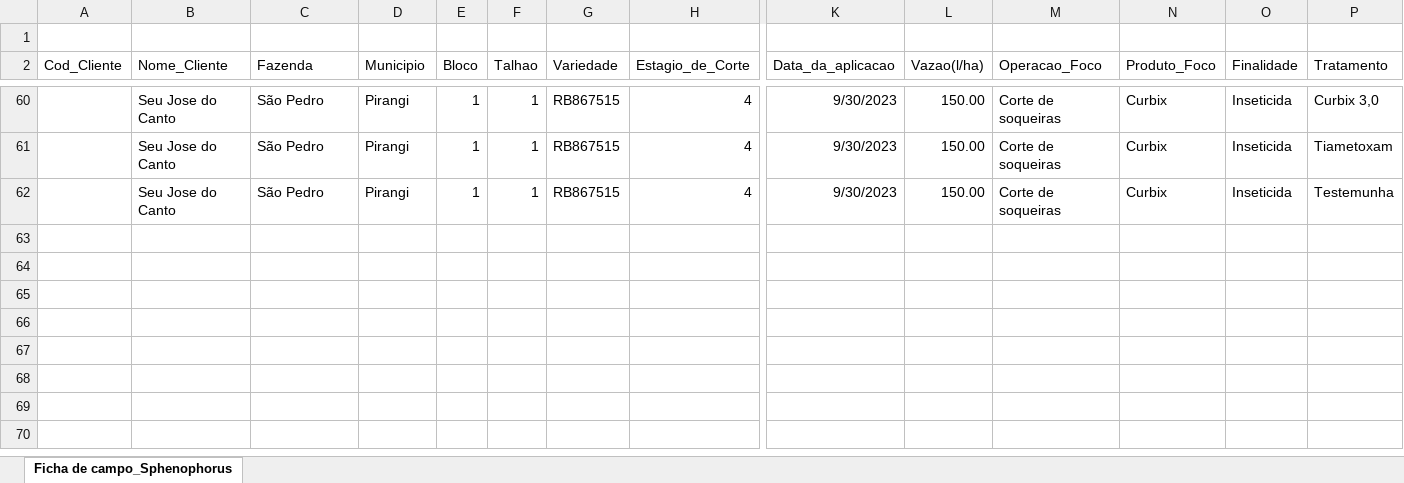
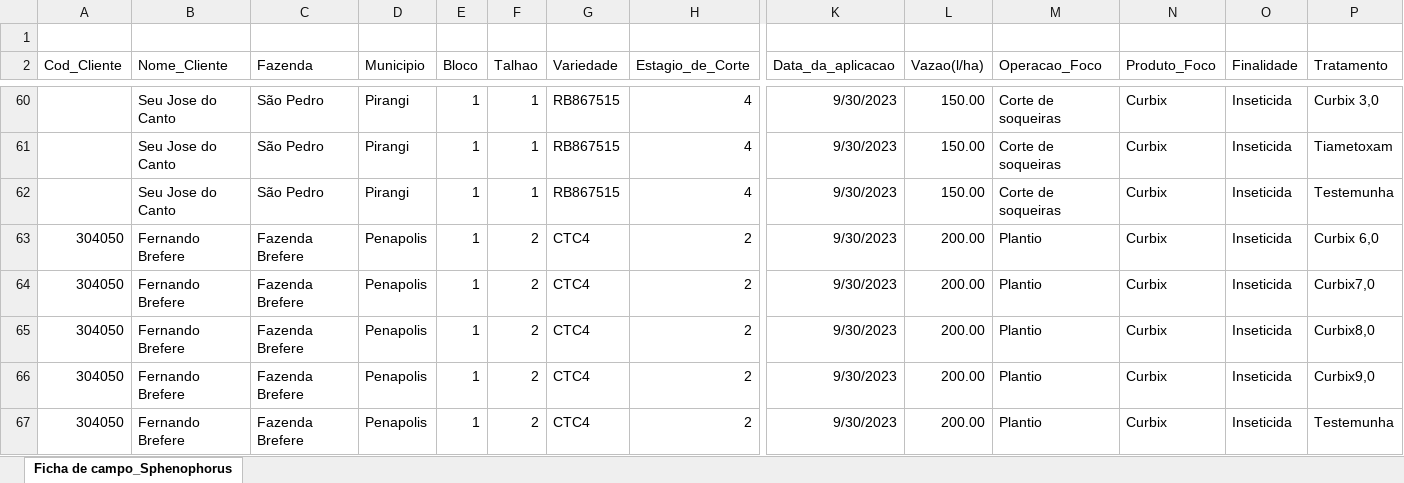
Before and after one commit to fatbrefere/projeto_sphenophorus, an Excel workbook: data/Base de levantamento Sphenophorus.xlsx, sheet Ficha de campo_Sphenophorus, drawn as a sheet; only a part is shown, gaps mark what is left out; values as stored, in another font and other column widths than the file's, no borders; table styles not drawn; rows hold the shown columns only; the diff names each change by its address in the sheet, - before the commit and + after, or states it on an @@ line.

```diff
--- a/data/Base de levantamento Sphenophorus.xlsx (sheet Ficha de campo_Sphenophorus)
+++ b/data/Base de levantamento Sphenophorus.xlsx (sheet Ficha de campo_Sphenophorus)
+row 63: 304050 | Fernando Brefere | Fazenda Brefere | Penapolis | 1 | 2 | CTC4 | 2 | 9/30/2023 | 200.00 | Plantio | Curbix | Inseticida | Curbix 6,0
+row 64: 304050 | Fernando Brefere | Fazenda Brefere | Penapolis | 1 | 2 | CTC4 | 2 | 9/30/2023 | 200.00 | Plantio | Curbix | Inseticida | Curbix7,0
+row 65: 304050 | Fernando Brefere | Fazenda Brefere | Penapolis | 1 | 2 | CTC4 | 2 | 9/30/2023 | 200.00 | Plantio | Curbix | Inseticida | Curbix8,0
+row 66: 304050 | Fernando Brefere | Fazenda Brefere | Penapolis | 1 | 2 | CTC4 | 2 | 9/30/2023 | 200.00 | Plantio | Curbix | Inseticida | Curbix9,0
+row 67: 304050 | Fernando Brefere | Fazenda Brefere | Penapolis | 1 | 2 | CTC4 | 2 | 9/30/2023 | 200.00 | Plantio | Curbix | Inseticida | Testemunha
```
Also changed, not shown: 1 other file.
